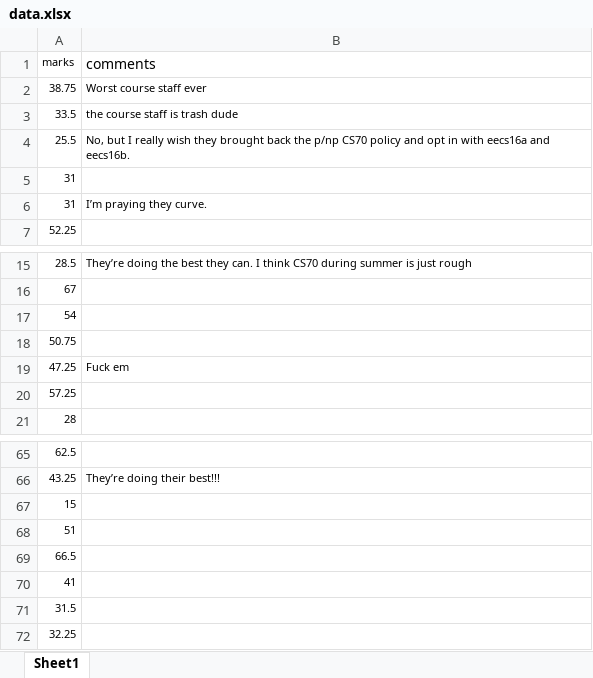
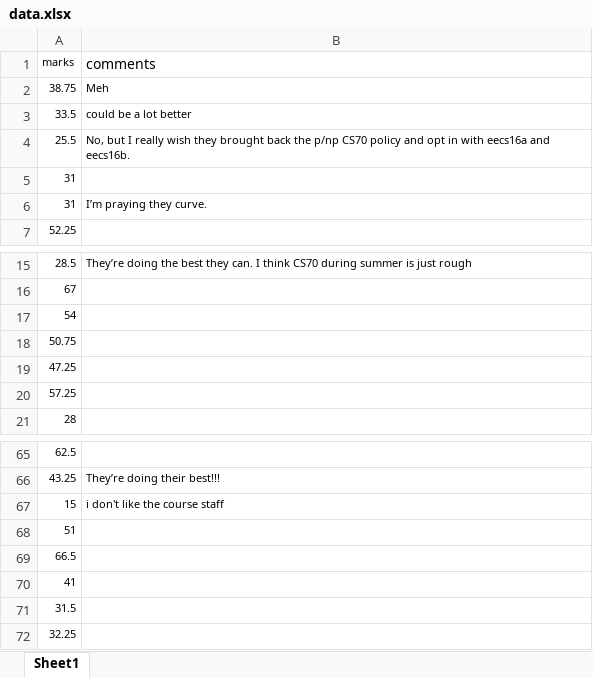
Before and after one commit to agamjolly/cs70-mt1, an Excel workbook: src/data.xlsx, sheet Sheet1, drawn as a sheet; only a part is shown, gaps mark what is left out; values as stored, in another font and other column widths than the file's, no borders; the diff names each change by its address in the sheet, - before the commit and + after, or states it on an @@ line.

Commit message:
data fixed

```diff
--- a/src/data.xlsx (sheet Sheet1)
+++ b/src/data.xlsx (sheet Sheet1)
-B2 (comments): Worst course staff ever
+B2 (comments): Meh
-B3 (comments): the course staff is trash dude
+B3 (comments): could be a lot better
-B19 (comments): Fuck em
+B19 (comments): (empty)
-B67 (comments): (empty)
+B67 (comments): i don't like the course staff
```
